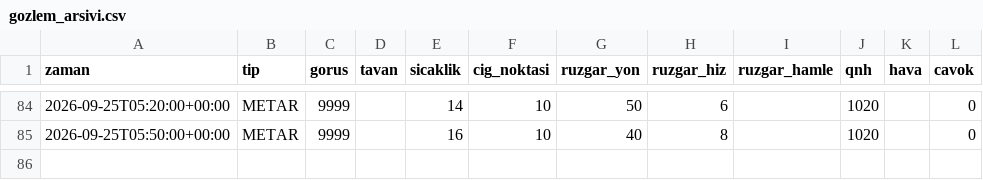
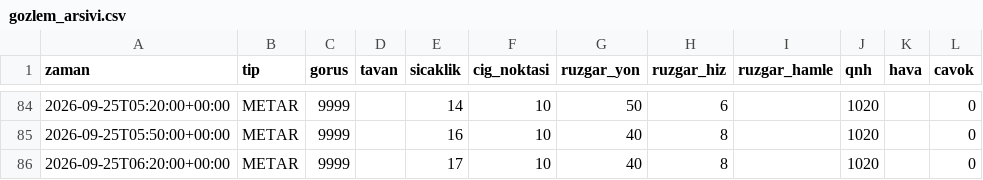
Before and after one commit to atakanoskay1-creator/ltfj-bot, a CSV file: gozlem_arsivi.csv, drawn as a sheet; only a part is shown, gaps mark what is left out.

```diff
--- a/gozlem_arsivi.csv
+++ b/gozlem_arsivi.csv
@@ -85 +85,2 @@ zaman,tip,gorus,tavan,sicaklik,cig_noktasi,ruzgar_yon,ruzgar_hiz,ruzgar_hamle,qn
 2026-09-25T05:50:00+00:00,METAR,9999,,16,10,40,8,,1020,,0
+2026-09-25T06:20:00+00:00,METAR,9999,,17,10,40,8,,1020,,0
```
Also changed, not shown: 4 other files.
